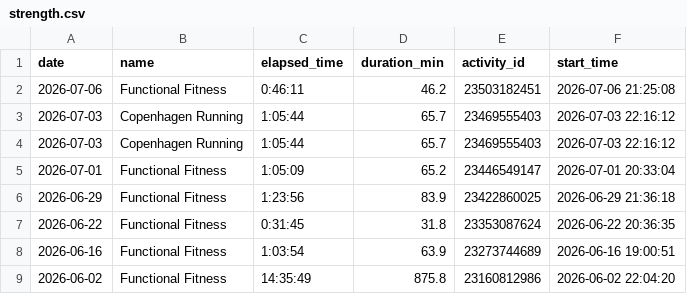
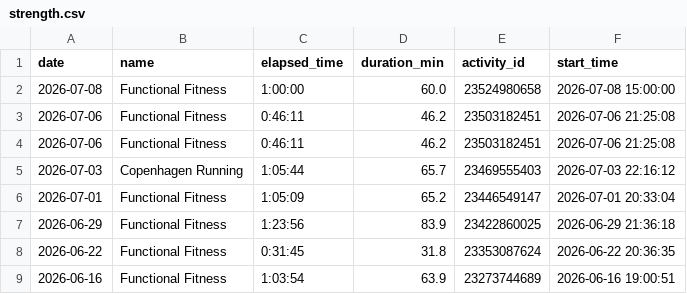
Before and after one commit to ricocousin/FF_Dashboard, a CSV file: strength.csv, drawn as a sheet; only a part is shown; the shorter side is filled out with more unchanged rows; removed rows and columns are numbered as before the commit, all else as after; the diff names each change by its address in the sheet, - before the commit and + after, or states it on an @@ line.

```diff
--- a/strength.csv
+++ b/strength.csv
+row 2: 2026-07-08 | Functional Fitness | 1:00:00 | 60.0 | 23524980658 | 2026-07-08 15:00:00
-row 3: 2026-07-03 | Copenhagen Running | 1:05:44 | 65.7 | 23469555403 | 2026-07-03 22:16:12
+row 4: 2026-07-06 | Functional Fitness | 0:46:11 | 46.2 | 23503182451 | 2026-07-06 21:25:08
```
Also changed, not shown: runs.csv, sleep.csv, 8 other files.
